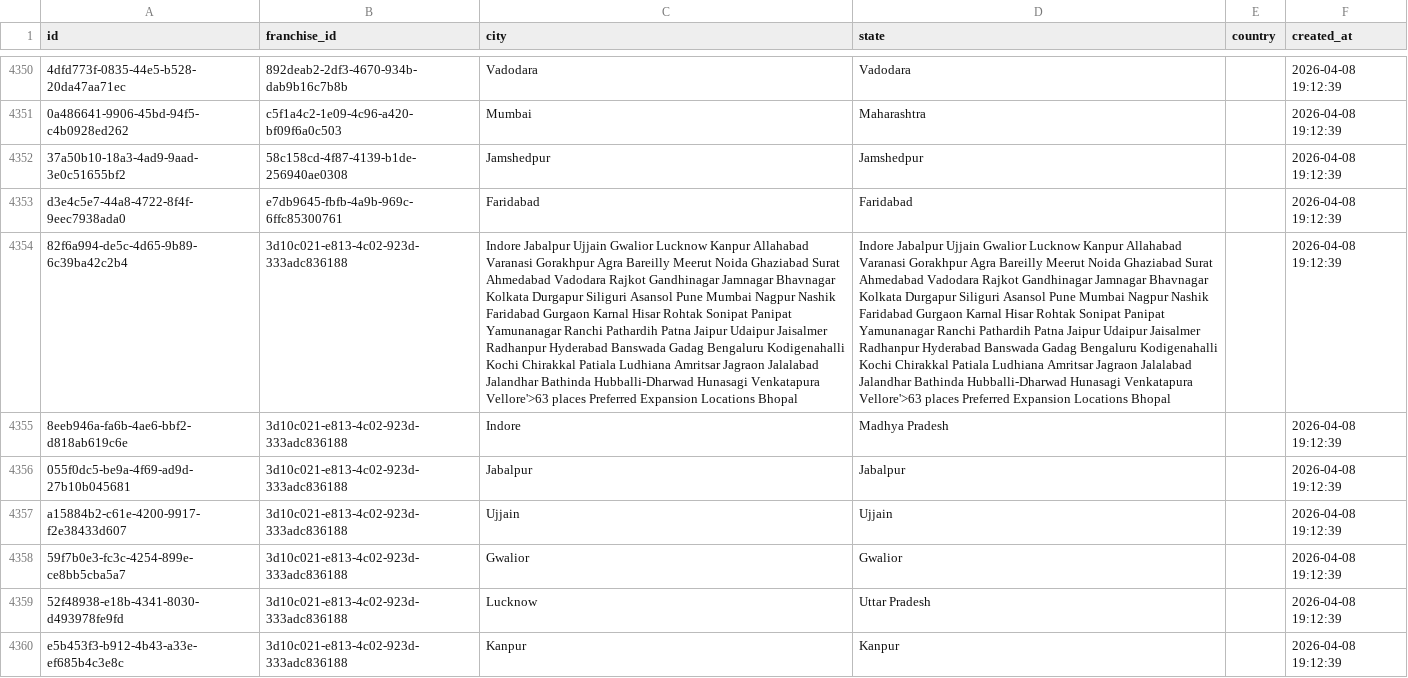
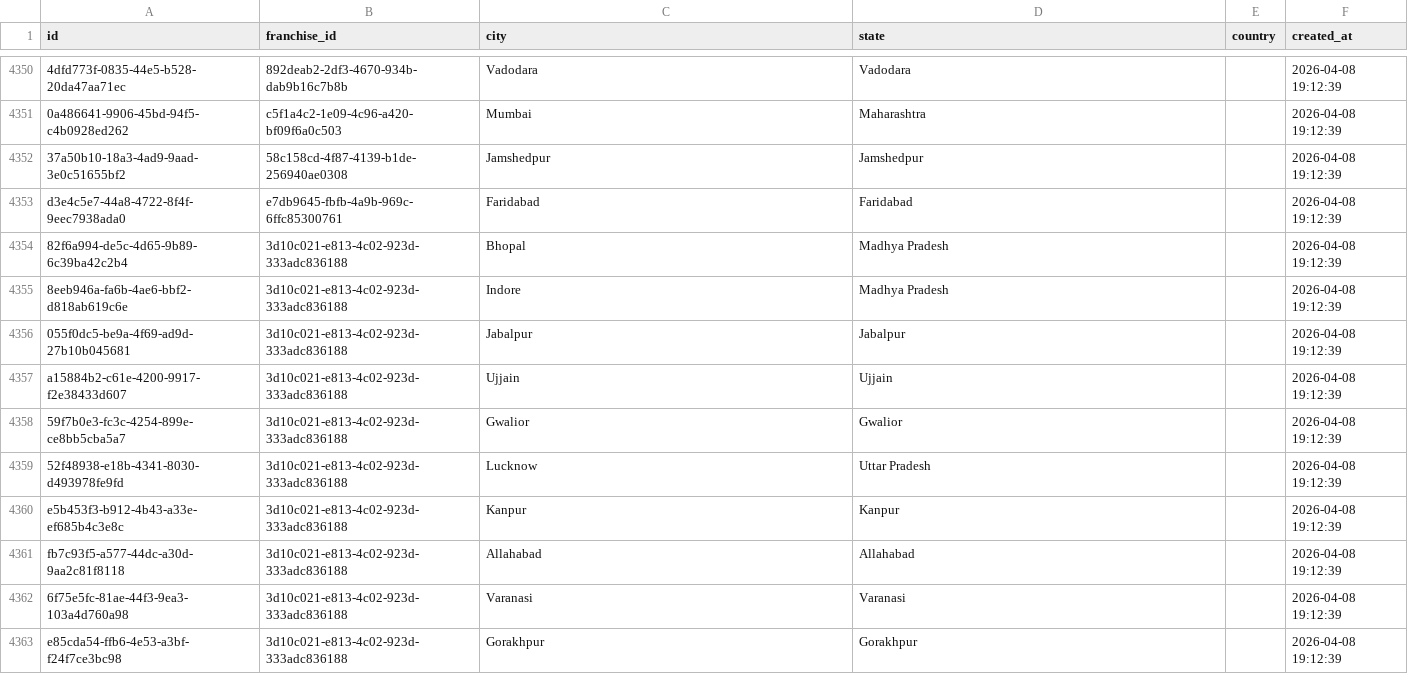
Before and after one commit to ShivcharanJalendra1908/Camunda-Workers, a CSV file: data/postgres/new_extracted/franchise_cities.csv, drawn as a sheet; only a part is shown, gaps mark what is left out; the shorter side is filled out with more unchanged rows; the diff covers the shown part only; the diff names each change by its address in the sheet, - before the commit and + after, or states it on an @@ line.

Commit message:
fix: clean up long preferred expansion location text blocks in city column

```diff
--- a/data/postgres/new_extracted/franchise_cities.csv
+++ b/data/postgres/new_extracted/franchise_cities.csv
-C4354 (city): Indore Jabalpur Ujjain Gwalior Lucknow Kanpur Allahabad Varanasi Gorakhpur Agra Bareilly Meerut Noida Ghaziabad Surat Ahmedabad Vadodara Rajkot Gandhinagar Jamnagar Bhavnagar Kolkata Durgapur Siliguri Asansol Pune Mumbai Nagpur Nashik Faridabad Gurgaon Karnal Hisar Rohtak Sonipat Panipat Yamunanagar Ranchi Pathardih Patna Jaipur Udaipur Jaisalmer Radhanpur Hyderabad Banswada Gadag Bengaluru Kodigenahalli Kochi Chirakkal Patiala Ludhiana Amritsar Jagraon Jalalabad Jalandhar Bathinda Hubballi-Dharwad Hunasagi Venkatapura Vellore'>63 places Preferred Expansion Locations Bhopal
+C4354 (city): Bhopal
-D4354 (state): Indore Jabalpur Ujjain Gwalior Lucknow Kanpur Allahabad Varanasi Gorakhpur Agra Bareilly Meerut Noida Ghaziabad Surat Ahmedabad Vadodara Rajkot Gandhinagar Jamnagar Bhavnagar Kolkata Durgapur Siliguri Asansol Pune Mumbai Nagpur Nashik Faridabad Gurgaon Karnal Hisar Rohtak Sonipat Panipat Yamunanagar Ranchi Pathardih Patna Jaipur Udaipur Jaisalmer Radhanpur Hyderabad Banswada Gadag Bengaluru Kodigenahalli Kochi Chirakkal Patiala Ludhiana Amritsar Jagraon Jalalabad Jalandhar Bathinda Hubballi-Dharwad Hunasagi Venkatapura Vellore'>63 places Preferred Expansion Locations Bhopal
+D4354 (state): Madhya Pradesh
```
Also changed, not shown: 10 edited cells elsewhere in this file.
